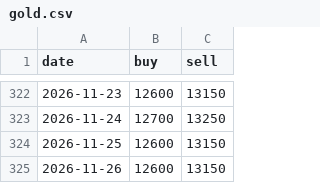
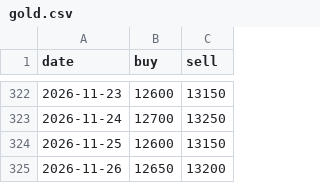
Before and after one commit to HoangTran-17/x3-daily, a CSV file: data/gold.csv, drawn as a sheet; only a part is shown, gaps mark what is left out.

```diff
--- a/data/gold.csv
+++ b/data/gold.csv
@@ -324,2 +324,2 @@ date,buy,sell
 2026-11-25,12600,13150
-2026-11-26,12600,13150
+2026-11-26,12650,13200
```
